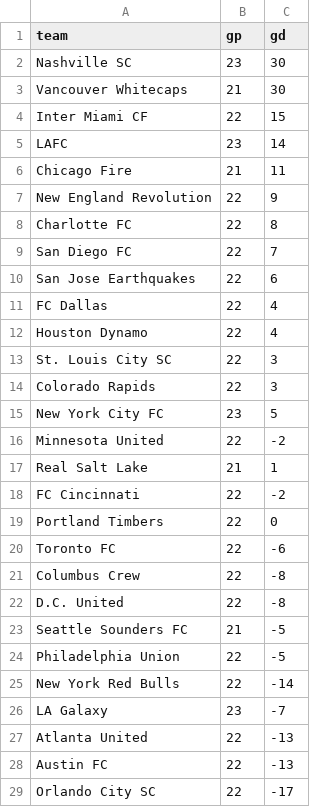
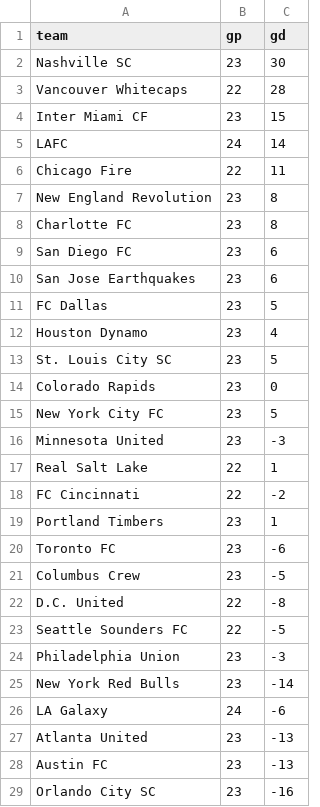
Before and after one commit to LocalLogicManagers/Sports, a CSV file: maintenance/data/mls_2026_standings.csv, drawn as a sheet; only a part is shown; the diff covers the shown part only.

```diff
--- a/maintenance/data/mls_2026_standings.csv
+++ b/maintenance/data/mls_2026_standings.csv
@@ -2,28 +2,28 @@ team,gp,gd
 Nashville SC,23,30
-Vancouver Whitecaps,21,30
-Inter Miami CF,22,15
-LAFC,23,14
-Chicago Fire,21,11
-New England Revolution,22,9
-Charlotte FC,22,8
-San Diego FC,22,7
-San Jose Earthquakes,22,6
-FC Dallas,22,4
-Houston Dynamo,22,4
-St. Louis City SC,22,3
-Colorado Rapids,22,3
+Vancouver Whitecaps,22,28
+Inter Miami CF,23,15
+LAFC,24,14
+Chicago Fire,22,11
+New England Revolution,23,8
+Charlotte FC,23,8
+San Diego FC,23,6
+San Jose Earthquakes,23,6
+FC Dallas,23,5
+Houston Dynamo,23,4
+St. Louis City SC,23,5
+Colorado Rapids,23,0
 New York City FC,23,5
-Minnesota United,22,-2
-Real Salt Lake,21,1
+Minnesota United,23,-3
+Real Salt Lake,22,1
 FC Cincinnati,22,-2
-Portland Timbers,22,0
-Toronto FC,22,-6
-Columbus Crew,22,-8
+Portland Timbers,23,1
+Toronto FC,23,-6
+Columbus Crew,23,-5
 D.C. United,22,-8
-Seattle Sounders FC,21,-5
-Philadelphia Union,22,-5
-New York Red Bulls,22,-14
-LA Galaxy,23,-7
-Atlanta United,22,-13
-Austin FC,22,-13
-Orlando City SC,22,-17
+Seattle Sounders FC,22,-5
+Philadelphia Union,23,-3
+New York Red Bulls,23,-14
+LA Galaxy,24,-6
+Atlanta United,23,-13
+Austin FC,23,-13
+Orlando City SC,23,-16
```
Also changed, not shown: 4 edited cells elsewhere in this file, maintenance/data/epl_2026_27_standings.csv, maintenance/data/mlb_2026_standings.csv, 9 other files.
